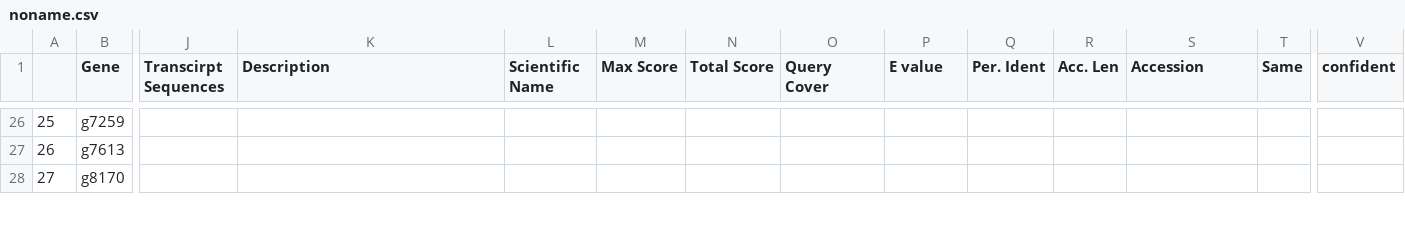
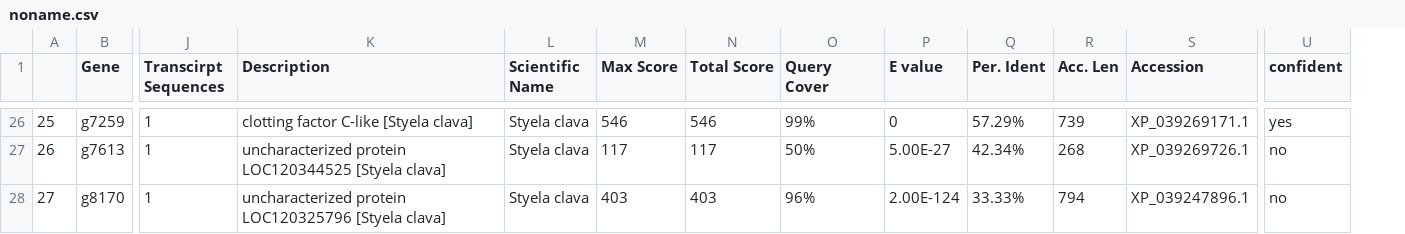
Before and after one commit to valeste/Botryllus-Nickel-Tox, a CSV file: code/noname.csv, drawn as a sheet; only a part is shown, gaps mark what is left out; removed rows and columns are numbered as before the commit, all else as after; the diff covers the shown part only; the diff names each change by its address in the sheet, - before the commit and + after, or states it on an @@ line.

```diff
--- a/code/noname.csv
+++ b/code/noname.csv
-column T (Same), empty
-J26:J28 (Transcirpt Sequences): (empty)
+J26:J28 (Transcirpt Sequences): 1
-K26 (Description): (empty)
+K26 (Description): clotting factor C-like [Styela clava]
-L26:L28 (Scientific Name): (empty)
+L26:L28 (Scientific Name): Styela clava
-M26 (Max Score): (empty)
+M26 (Max Score): 546
-N26 (Total Score): (empty)
+N26 (Total Score): 546
-O26 (Query Cover): (empty)
+O26 (Query Cover): 99%
-P26 (E value): (empty)
+P26 (E value): 0
-Q26 (Per. Ident): (empty)
+Q26 (Per. Ident): 57.29%
-R26 (Acc. Len): (empty)
+R26 (Acc. Len): 739
-S26 (Accession): (empty)
+S26 (Accession): XP_039269171.1
-U26 (confident): (empty)
+U26 (confident): yes
-K27 (Description): (empty)
+K27 (Description): uncharacterized protein LOC120344525 [Styela clava]
-M27 (Max Score): (empty)
+M27 (Max Score): 117
-N27 (Total Score): (empty)
+N27 (Total Score): 117
-O27 (Query Cover): (empty)
+O27 (Query Cover): 50%
-P27 (E value): (empty)
+P27 (E value): 5.00E-27
-Q27 (Per. Ident): (empty)
+Q27 (Per. Ident): 42.34%
-R27 (Acc. Len): (empty)
+R27 (Acc. Len): 268
-S27 (Accession): (empty)
+S27 (Accession): XP_039269726.1
-U27:U28 (confident): (empty)
+U27:U28 (confident): no
-K28 (Description): (empty)
+K28 (Description): uncharacterized protein LOC120325796 [Styela clava]
-M28 (Max Score): (empty)
+M28 (Max Score): 403
-N28 (Total Score): (empty)
+N28 (Total Score): 403
-O28 (Query Cover): (empty)
+O28 (Query Cover): 96%
-P28 (E value): (empty)
+P28 (E value): 2.00E-124
-Q28 (Per. Ident): (empty)
+Q28 (Per. Ident): 33.33%
-R28 (Acc. Len): (empty)
+R28 (Acc. Len): 794
-S28 (Accession): (empty)
+S28 (Accession): XP_039247896.1
```
Also changed, not shown: 89 edited cells elsewhere in this file, 1 other file.
